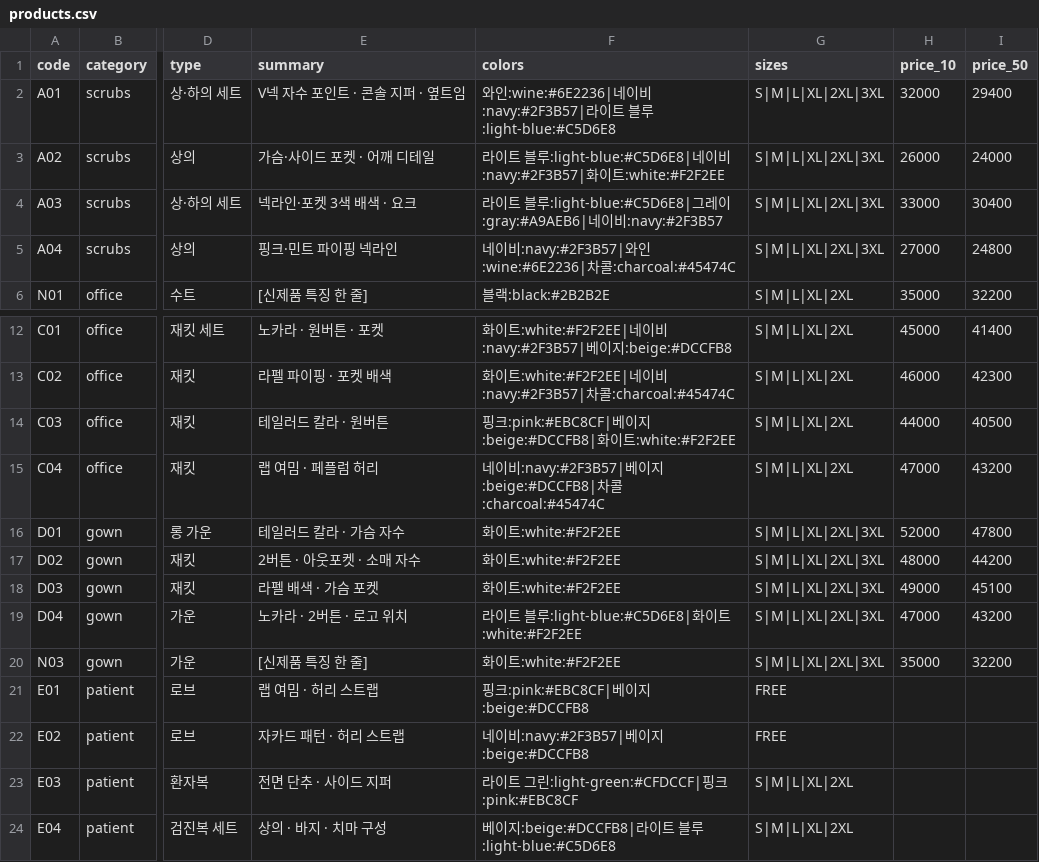
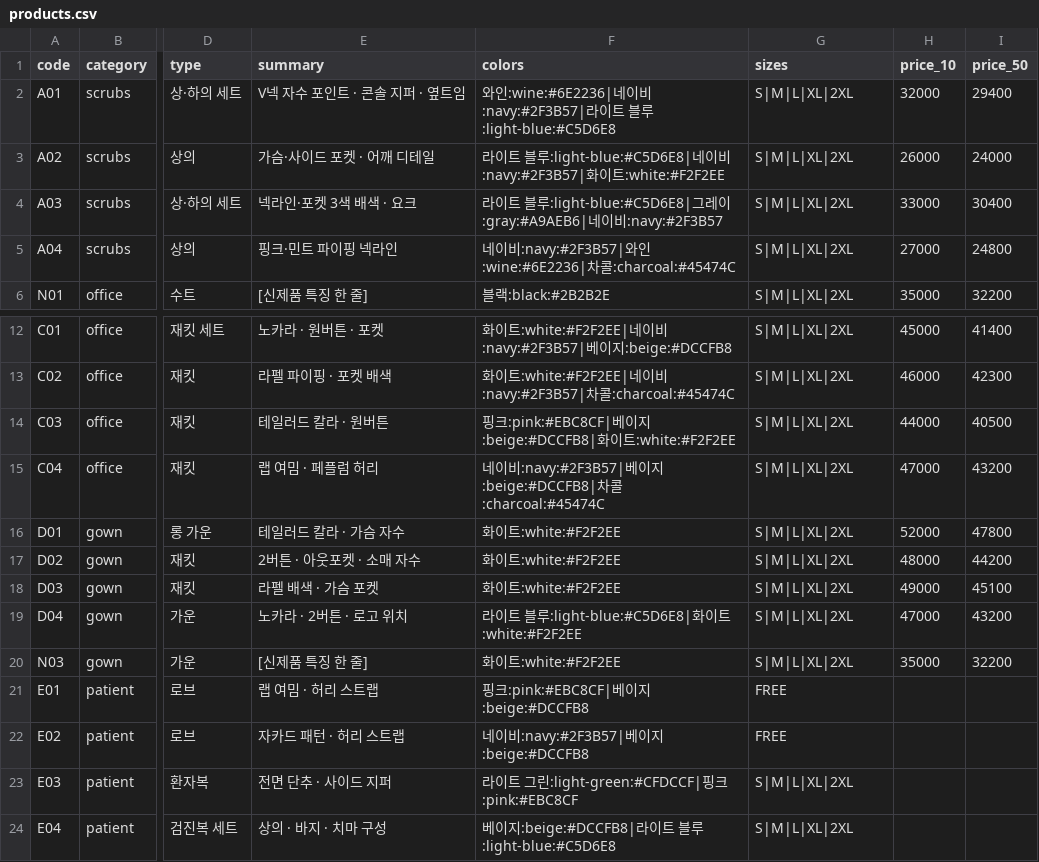
Before and after one commit to kimaengz/shinsegae-uniform, a CSV file: data/products.csv, drawn as a sheet; only a part is shown, gaps mark what is left out; the diff names each change by its address in the sheet, - before the commit and + after, or states it on an @@ line.

```diff
--- a/data/products.csv
+++ b/data/products.csv
-G2:G5 (sizes): S|M|L|XL|2XL|3XL
+G2:G5 (sizes): S|M|L|XL|2XL
-G16:G20 (sizes): S|M|L|XL|2XL|3XL
+G16:G20 (sizes): S|M|L|XL|2XL
```
Also changed, not shown: 1 other file.
